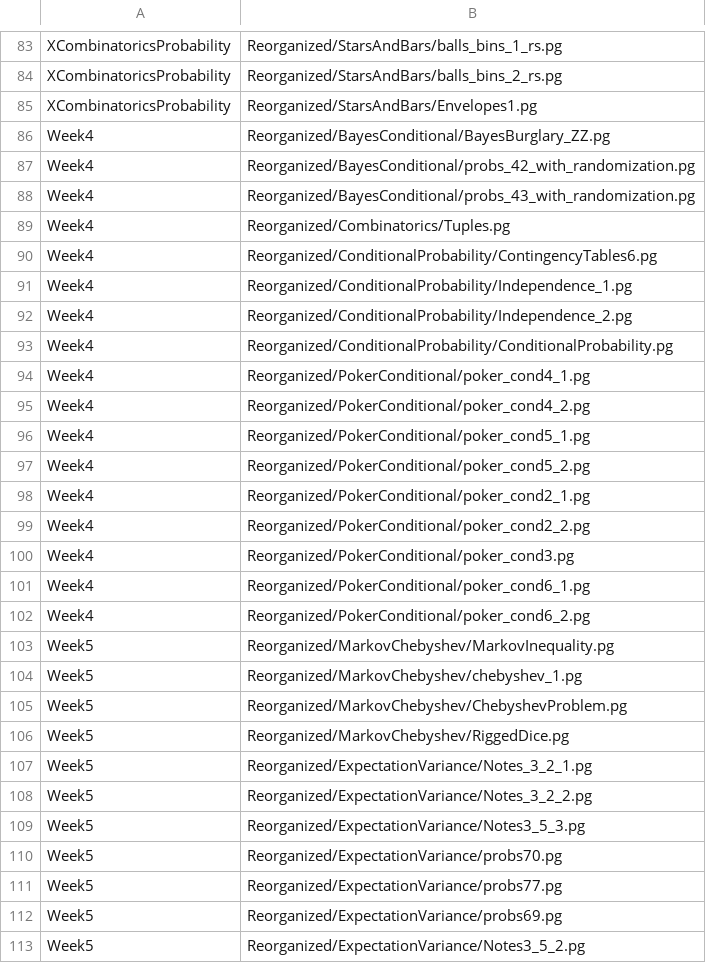
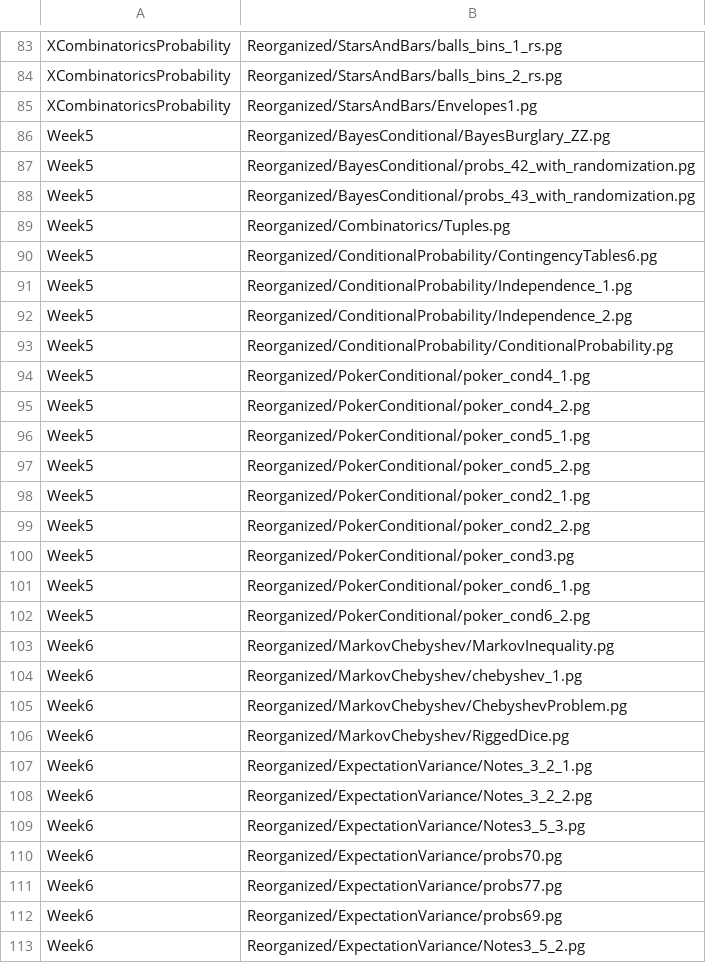
Before and after one commit to cse103/Administrative_Code, a CSV file: set_assignments.csv, drawn as a sheet; only a part is shown, gaps mark what is left out; the diff covers the shown part only.

Commit message:
Bump all week numbers by 1 (so that it refers to the week due, not the week assigned).

```diff
--- a/set_assignments.csv
+++ b/set_assignments.csv
@@ -85,29 +85,29 @@
 "XCombinatoricsProbability","Reorganized/StarsAndBars/Envelopes1.pg"
-"Week4","Reorganized/BayesConditional/BayesBurglary_ZZ.pg"
-"Week4","Reorganized/BayesConditional/probs_42_with_randomization.pg"
-"Week4","Reorganized/BayesConditional/probs_43_with_randomization.pg"
-"Week4","Reorganized/Combinatorics/Tuples.pg"
-"Week4","Reorganized/ConditionalProbability/ContingencyTables6.pg"
-"Week4","Reorganized/ConditionalProbability/Independence_1.pg"
-"Week4","Reorganized/ConditionalProbability/Independence_2.pg"
-"Week4","Reorganized/ConditionalProbability/ConditionalProbability.pg"
-"Week4","Reorganized/PokerConditional/poker_cond4_1.pg"
-"Week4","Reorganized/PokerConditional/poker_cond4_2.pg"
-"Week4","Reorganized/PokerConditional/poker_cond5_1.pg"
-"Week4","Reorganized/PokerConditional/poker_cond5_2.pg"
-"Week4","Reorganized/PokerConditional/poker_cond2_1.pg"
-"Week4","Reorganized/PokerConditional/poker_cond2_2.pg"
-"Week4","Reorganized/PokerConditional/poker_cond3.pg"
-"Week4","Reorganized/PokerConditional/poker_cond6_1.pg"
-"Week4","Reorganized/PokerConditional/poker_cond6_2.pg"
-"Week5","Reorganized/MarkovChebyshev/MarkovInequality.pg"
-"Week5","Reorganized/MarkovChebyshev/chebyshev_1.pg"
-"Week5","Reorganized/MarkovChebyshev/ChebyshevProblem.pg"
-"Week5","Reorganized/MarkovChebyshev/RiggedDice.pg"
-"Week5","Reorganized/ExpectationVariance/Notes_3_2_1.pg"
-"Week5","Reorganized/ExpectationVariance/Notes_3_2_2.pg"
-"Week5","Reorganized/ExpectationVariance/Notes3_5_3.pg"
-"Week5","Reorganized/ExpectationVariance/probs70.pg"
-"Week5","Reorganized/ExpectationVariance/probs77.pg"
-"Week5","Reorganized/ExpectationVariance/probs69.pg"
-"Week5","Reorganized/ExpectationVariance/Notes3_5_2.pg"
+"Week5","Reorganized/BayesConditional/BayesBurglary_ZZ.pg"
+"Week5","Reorganized/BayesConditional/probs_42_with_randomization.pg"
+"Week5","Reorganized/BayesConditional/probs_43_with_randomization.pg"
+"Week5","Reorganized/Combinatorics/Tuples.pg"
+"Week5","Reorganized/ConditionalProbability/ContingencyTables6.pg"
+"Week5","Reorganized/ConditionalProbability/Independence_1.pg"
+"Week5","Reorganized/ConditionalProbability/Independence_2.pg"
+"Week5","Reorganized/ConditionalProbability/ConditionalProbability.pg"
+"Week5","Reorganized/PokerConditional/poker_cond4_1.pg"
+"Week5","Reorganized/PokerConditional/poker_cond4_2.pg"
+"Week5","Reorganized/PokerConditional/poker_cond5_1.pg"
+"Week5","Reorganized/PokerConditional/poker_cond5_2.pg"
+"Week5","Reorganized/PokerConditional/poker_cond2_1.pg"
+"Week5","Reorganized/PokerConditional/poker_cond2_2.pg"
+"Week5","Reorganized/PokerConditional/poker_cond3.pg"
+"Week5","Reorganized/PokerConditional/poker_cond6_1.pg"
+"Week5","Reorganized/PokerConditional/poker_cond6_2.pg"
+"Week6","Reorganized/MarkovChebyshev/MarkovInequality.pg"
+"Week6","Reorganized/MarkovChebyshev/chebyshev_1.pg"
+"Week6","Reorganized/MarkovChebyshev/ChebyshevProblem.pg"
+"Week6","Reorganized/MarkovChebyshev/RiggedDice.pg"
+"Week6","Reorganized/ExpectationVariance/Notes_3_2_1.pg"
+"Week6","Reorganized/ExpectationVariance/Notes_3_2_2.pg"
+"Week6","Reorganized/ExpectationVariance/Notes3_5_3.pg"
+"Week6","Reorganized/ExpectationVariance/probs70.pg"
+"Week6","Reorganized/ExpectationVariance/probs77.pg"
+"Week6","Reorganized/ExpectationVariance/probs69.pg"
+"Week6","Reorganized/ExpectationVariance/Notes3_5_2.pg"
```
Also changed, not shown: 106 edited cells elsewhere in this file.
